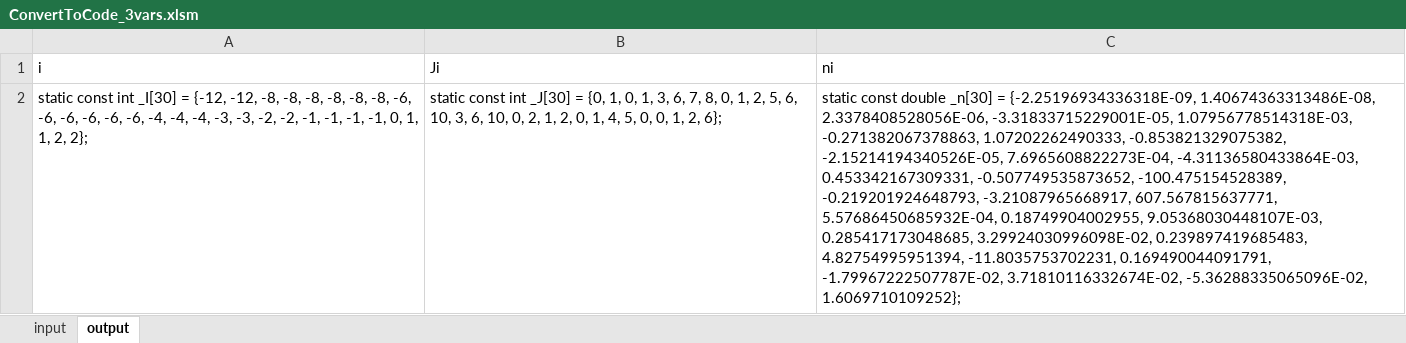
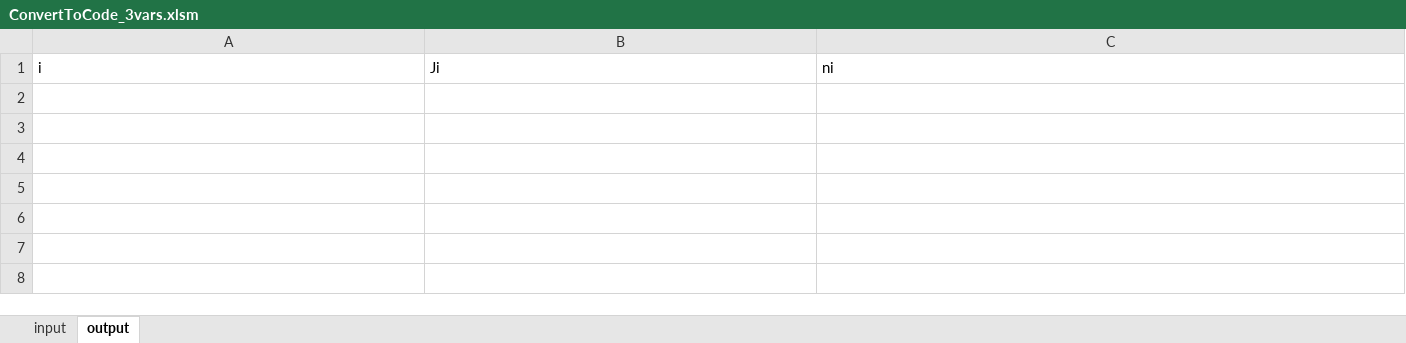
Before and after one commit to beachasaurus-rex/OWTP, an Excel workbook: documentation/references/IteratorVariableData/ConvertToCode_3vars.xlsm, sheet output, drawn as a sheet; values as stored, in another font and other column widths than the file's, no borders; the diff names each change by its address in the sheet, - before the commit and + after, or states it on an @@ line.

```diff
--- a/documentation/references/IteratorVariableData/ConvertToCode_3vars.xlsm (sheet output)
+++ b/documentation/references/IteratorVariableData/ConvertToCode_3vars.xlsm (sheet output)
-row 2: static const int _I[30] = {-12, -12, -8, -8, -8, -8, -8, -8, -6, -6, -6, -6, -6, -6, -4, -4, -4, -3, -3, -2, -2, -1, -1, -1, -1, 0, 1, 1, 2, 2}; | static const int _J[30] = {0, 1, 0, 1, 3, 6, 7, 8, 0, 1, 2, 5, 6, 10, 3, 6, 10, 0, 2, 1, 2, 0, 1, 4, 5, 0, 0, 1, 2, 6}; | static const double _n[30] = {-2.25196934336318E-09, 1.40674363313486E-08, 2.3378408528056E-06, -3.31833715229001E-05, 1.07956778514318E-03, -0.271382067378863, 1.07202262490333, -0.853821329075382, -2.15214194340526E-05, 7.6965608822273E-04, -4.31136580433864E-03, 0.453342167309331, -0.507749535873652, -100.475154528389, -0.219201924648793, -3.21087965668917, 607.567815637771, 5.57686450685932E-04, 0.18749904002955, 9.05368030448107E-03, 0.285417173048685, 3.29924030996098E-02, 0.239897419685483, 4.82754995951394, -11.8035753702231, 0.169490044091791, -1.79967222507787E-02, 3.71810116332674E-02, -5.36288335065096E-02, 1.6069710109252};
```
Also changed, not shown: sheet input, 4 other files.
